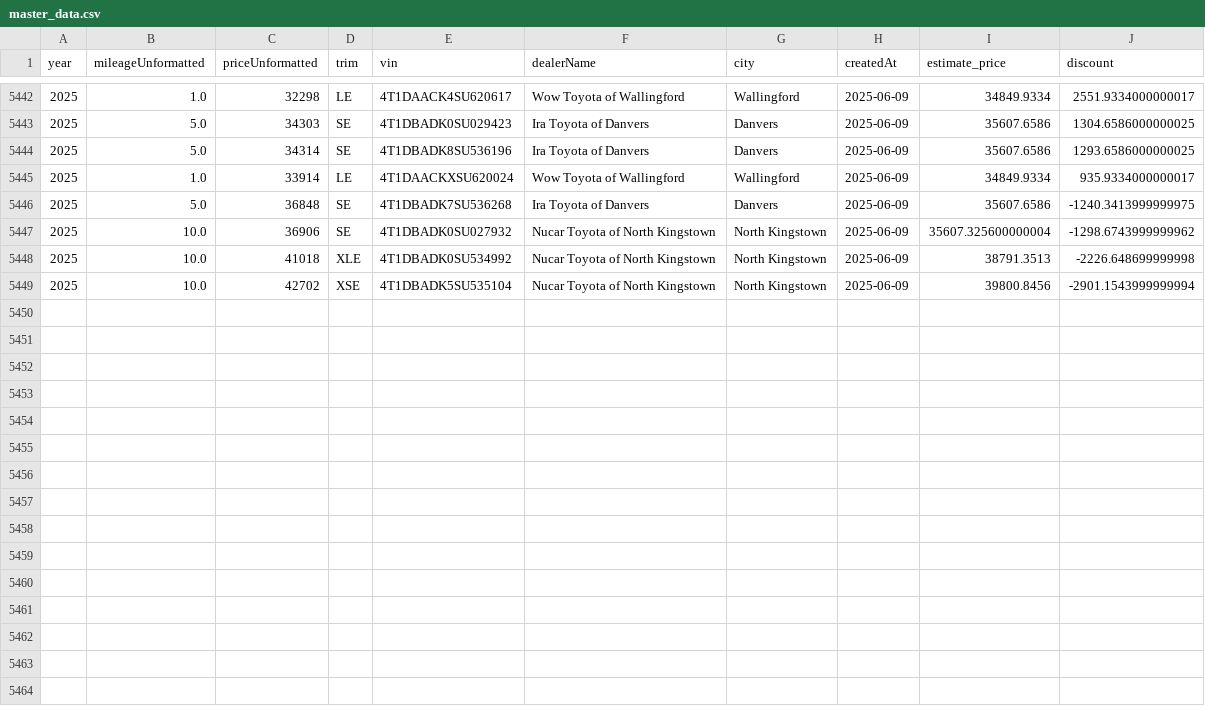
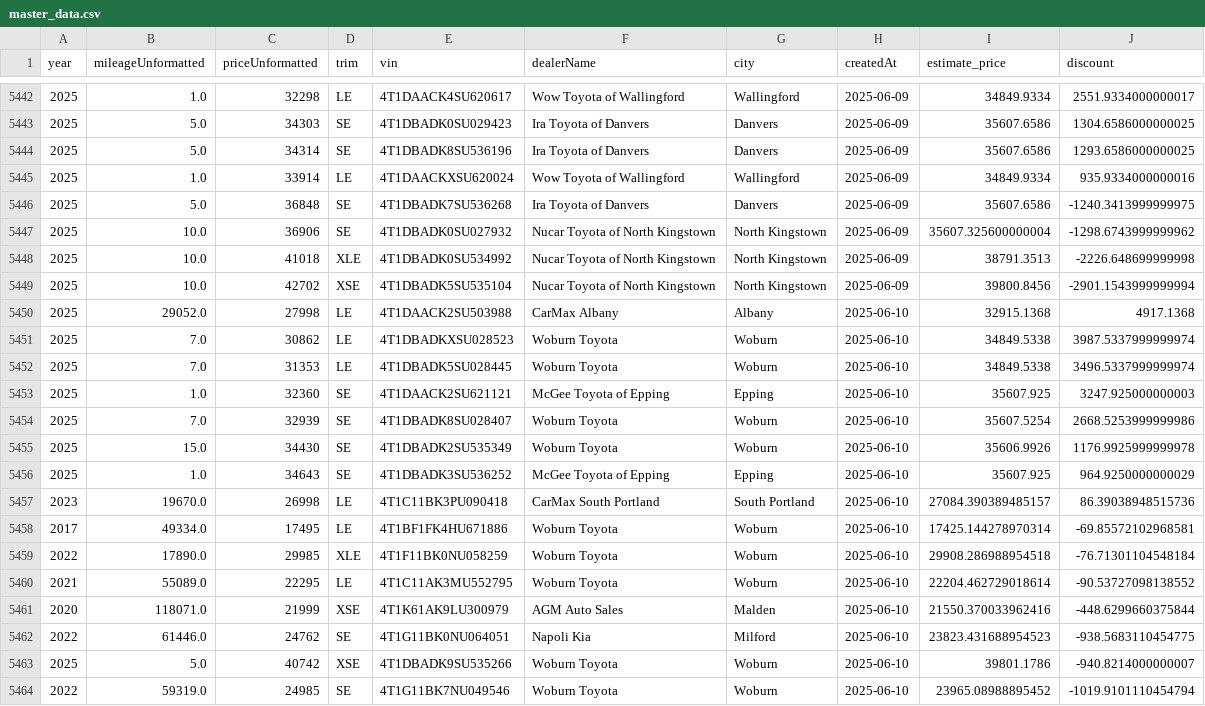
Before and after one commit to MMel099/UsedCarPricer, a CSV file: data/master_data.csv, drawn as a sheet; only a part is shown, gaps mark what is left out.

```diff
--- a/data/master_data.csv
+++ b/data/master_data.csv
@@ -5444,3 +5444,3 @@ year,mileageUnformatted,priceUnformatted,trim,vin,dealerName,city,createdAt,esti
 2025,5.0,34314,SE,4T1DBADK8SU536196,Ira Toyota of Danvers,Danvers,2025-06-09,35607.6586,1293.6586000000025
-2025,1.0,33914,LE,4T1DAACKXSU620024,Wow Toyota of Wallingford,Wallingford,2025-06-09,34849.9334,935.9334000000017
+2025,1.0,33914,LE,4T1DAACKXSU620024,Wow Toyota of Wallingford,Wallingford,2025-06-09,34849.9334,935.9334000000016
 2025,5.0,36848,SE,4T1DBADK7SU536268,Ira Toyota of Danvers,Danvers,2025-06-09,35607.6586,-1240.3413999999975
@@ -5449 +5449,16 @@ year,mileageUnformatted,priceUnformatted,trim,vin,dealerName,city,createdAt,esti
 2025,10.0,42702,XSE,4T1DBADK5SU535104,Nucar Toyota of North Kingstown,North Kingstown,2025-06-09,39800.8456,-2901.1543999999994
+2025,29052.0,27998,LE,4T1DAACK2SU503988,CarMax Albany,Albany,2025-06-10,32915.1368,4917.1368
+2025,7.0,30862,LE,4T1DBADKXSU028523,Woburn Toyota,Woburn,2025-06-10,34849.5338,3987.5337999999974
+2025,7.0,31353,LE,4T1DBADK5SU028445,Woburn Toyota,Woburn,2025-06-10,34849.5338,3496.5337999999974
+2025,1.0,32360,SE,4T1DAACK2SU621121,McGee Toyota of Epping,Epping,2025-06-10,35607.925,3247.925000000003
+2025,7.0,32939,SE,4T1DBADK8SU028407,Woburn Toyota,Woburn,2025-06-10,35607.5254,2668.5253999999986
+2025,15.0,34430,SE,4T1DBADK2SU535349,Woburn Toyota,Woburn,2025-06-10,35606.9926,1176.9925999999978
+2025,1.0,34643,SE,4T1DBADK3SU536252,McGee Toyota of Epping,Epping,2025-06-10,35607.925,964.9250000000029
+2023,19670.0,26998,LE,4T1C11BK3PU090418,CarMax South Portland,South Portland,2025-06-10,27084.390389485157,86.39038948515736
+2017,49334.0,17495,LE,4T1BF1FK4HU671886,Woburn Toyota,Woburn,2025-06-10,17425.144278970314,-69.85572102968581
+2022,17890.0,29985,XLE,4T1F11BK0NU058259,Woburn Toyota,Woburn,2025-06-10,29908.286988954518,-76.71301104548184
+2021,55089.0,22295,LE,4T1C11AK3MU552795,Woburn Toyota,Woburn,2025-06-10,22204.462729018614,-90.53727098138552
+2020,118071.0,21999,XSE,4T1K61AK9LU300979,AGM Auto Sales,Malden,2025-06-10,21550.370033962416,-448.6299660375844
+2022,61446.0,24762,SE,4T1G11BK0NU064051,Napoli Kia,Milford,2025-06-10,23823.431688954523,-938.5683110454775
+2025,5.0,40742,XSE,4T1DBADK9SU535266,Woburn Toyota,Woburn,2025-06-10,39801.1786,-940.8214000000007
+2022,59319.0,24985,SE,4T1G11BK7NU049546,Woburn Toyota,Woburn,2025-06-10,23965.08988895452,-1019.9101110454794
```
Also changed, not shown: data/daily_stats.csv, data/newest_data.csv, 3 other files.
